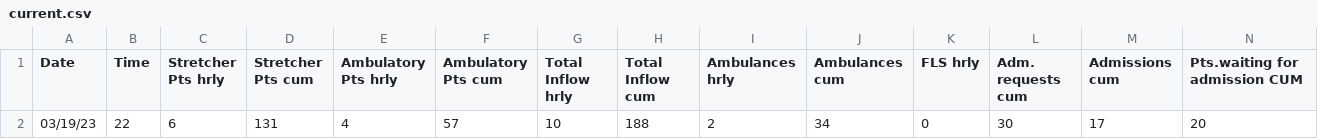
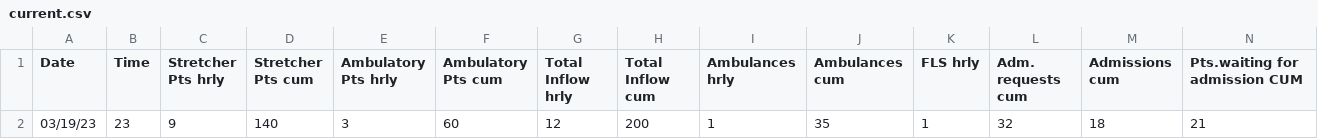
Before and after one commit to drdevinhopkins/hourly-report, a CSV file: data/current.csv, drawn as a sheet; only a part is shown; the diff covers the shown part only; the diff names each change by its address in the sheet, - before the commit and + after, or states it on an @@ line.

```diff
--- a/data/current.csv
+++ b/data/current.csv
-B2 (Time): 22
+B2 (Time): 23
-C2 (Stretcher Pts hrly): 6
+C2 (Stretcher Pts hrly): 9
-D2 (Stretcher Pts cum): 131
+D2 (Stretcher Pts cum): 140
-E2 (Ambulatory Pts hrly): 4
+E2 (Ambulatory Pts hrly): 3
-F2 (Ambulatory Pts cum): 57
+F2 (Ambulatory Pts cum): 60
-G2 (Total Inflow hrly): 10
+G2 (Total Inflow hrly): 12
-H2 (Total Inflow cum): 188
+H2 (Total Inflow cum): 200
-I2 (Ambulances hrly): 2
+I2 (Ambulances hrly): 1
-J2 (Ambulances cum): 34
+J2 (Ambulances cum): 35
-K2 (FLS hrly): 0
+K2 (FLS hrly): 1
-L2 (Adm. requests cum): 30
+L2 (Adm. requests cum): 32
-M2 (Admissions cum): 17
+M2 (Admissions cum): 18
-N2 (Pts.waiting for admission CUM): 20
+N2 (Pts.waiting for admission CUM): 21
```
Also changed, not shown: 16 edited cells elsewhere in this file, data/daily-weather.csv, data/recent.csv, 2 other files.
